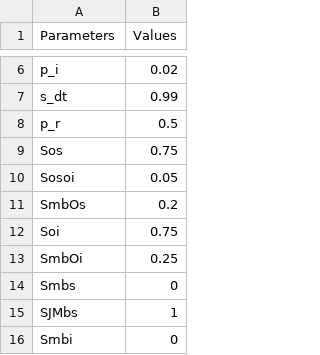
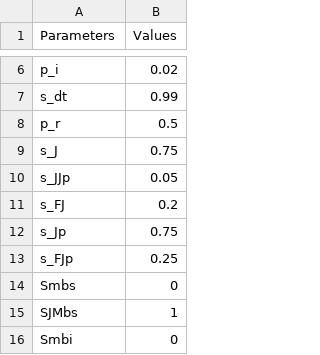
Before and after one commit to NicoBaj/DED-Ecological-Modelling-code, a CSV file: DATA/parameters.csv, drawn as a sheet; only a part is shown, gaps mark what is left out.

```diff
--- a/DATA/parameters.csv
+++ b/DATA/parameters.csv
@@ -8,7 +8,7 @@ s_dt,0.99
 p_r,0.5
-Sos,0.75
-Sosoi,0.05
-SmbOs,0.2
-Soi,0.75
-SmbOi,0.25
+s_J,0.75
+s_JJp,0.05
+s_FJ,0.2
+s_Jp,0.75
+s_FJp,0.25
 Smbs,0
```
Also changed, not shown: 2 other files.
